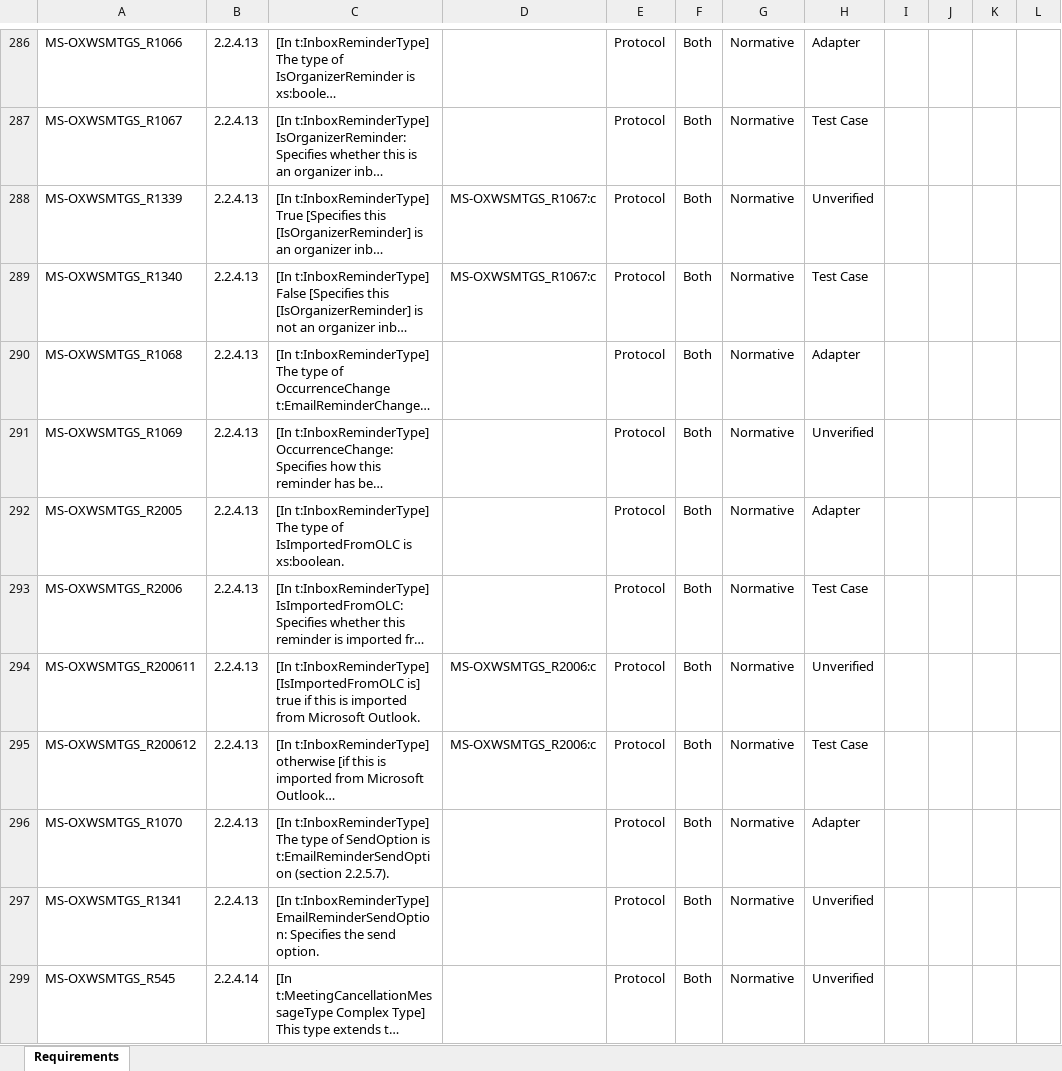
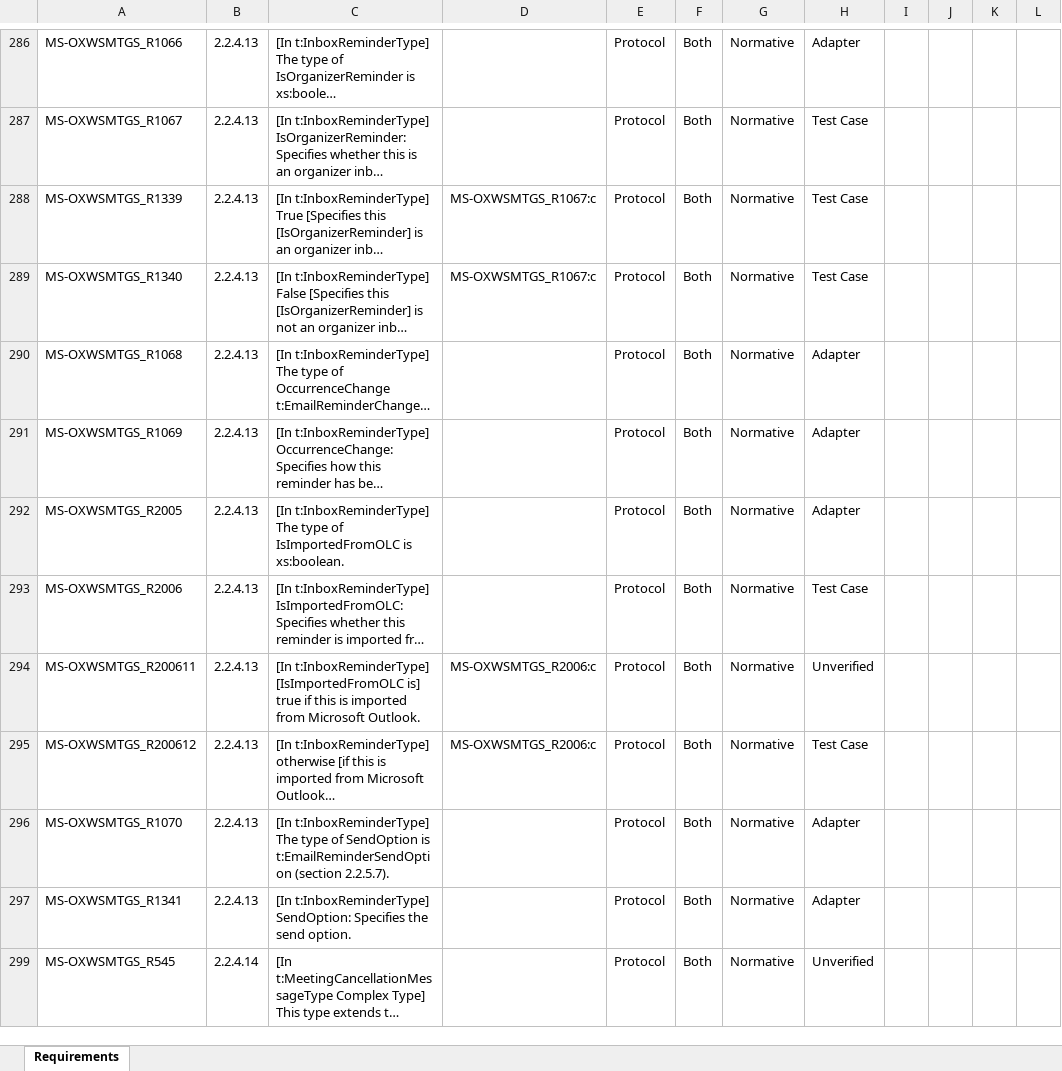
Before and after one commit to OfficeDev/Interop-TestSuites, an Excel workbook: ExchangeWebServices/Docs/MS-OXWSMTGS/MS-OXWSMTGS_RequirementSpecification.xlsx, sheet Requirements, drawn as a sheet; only a part is shown, gaps mark what is left out; long unchanged cells end in …; values as stored, in another font and other column widths than the file's, no borders; conditional formats and table styles not drawn; the diff names each change by its address in the sheet, - before the commit and + after, or states it on an @@ line.

Commit message:
Add 1 test case and 2 adapter about InboxReminder.

```diff
--- a/ExchangeWebServices/Docs/MS-OXWSMTGS/MS-OXWSMTGS_RequirementSpecification.xlsx (sheet Requirements)
+++ b/ExchangeWebServices/Docs/MS-OXWSMTGS/MS-OXWSMTGS_RequirementSpecification.xlsx (sheet Requirements)
-H288: Unverified
+H288: Test Case
-H291: Unverified
+H291: Adapter
-C297: [In t:InboxReminderType] EmailReminderSendOption: Specifies the…
+C297: [In t:InboxReminderType] SendOption: Specifies the…
-H297: Unverified
+H297: Adapter
```
Also changed, not shown: 3 other files.
